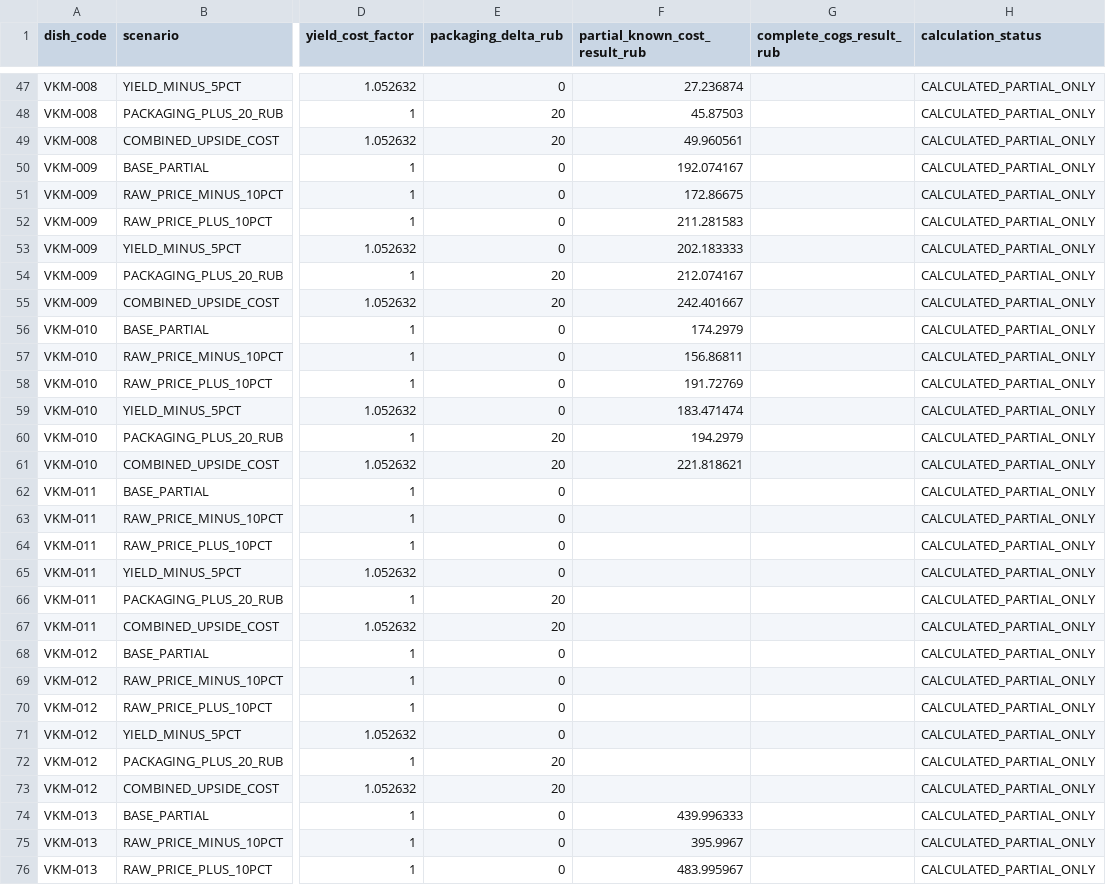
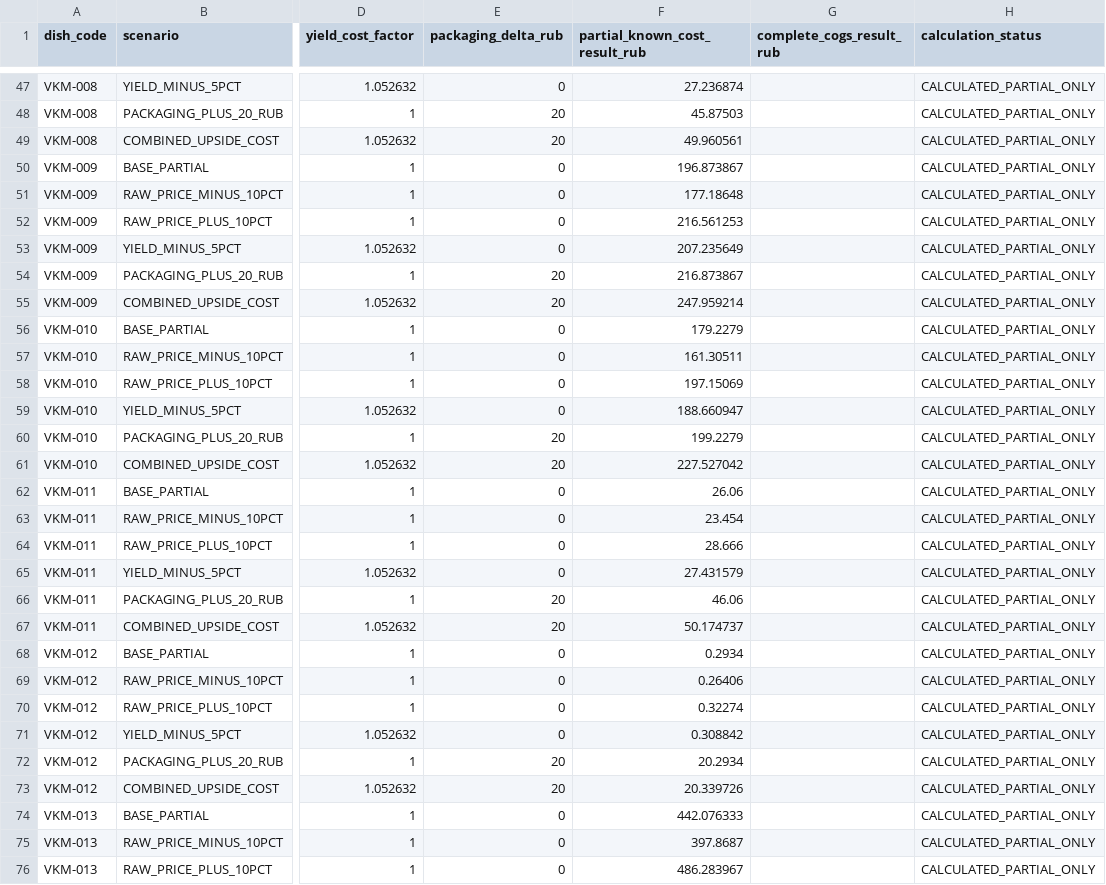
Before and after one commit to slavagrachov/varshavka-cafe-usali-model, a CSV file: docs/07-operations/issue-82/SENSITIVITY_REPORT.csv, drawn as a sheet; only a part is shown, gaps mark what is left out; the diff covers the shown part only; the diff names each change by its address in the sheet, - before the commit and + after, or states it on an @@ line.

Commit message:
docs(issue-82): remediate costing and pricing evidence

```diff
--- a/docs/07-operations/issue-82/SENSITIVITY_REPORT.csv
+++ b/docs/07-operations/issue-82/SENSITIVITY_REPORT.csv
-F50 (partial_known_cost_result_rub): 192.074167
+F50 (partial_known_cost_result_rub): 196.873867
-F51 (partial_known_cost_result_rub): 172.86675
+F51 (partial_known_cost_result_rub): 177.18648
-F52 (partial_known_cost_result_rub): 211.281583
+F52 (partial_known_cost_result_rub): 216.561253
-F53 (partial_known_cost_result_rub): 202.183333
+F53 (partial_known_cost_result_rub): 207.235649
-F54 (partial_known_cost_result_rub): 212.074167
+F54 (partial_known_cost_result_rub): 216.873867
-F55 (partial_known_cost_result_rub): 242.401667
+F55 (partial_known_cost_result_rub): 247.959214
-F56 (partial_known_cost_result_rub): 174.2979
+F56 (partial_known_cost_result_rub): 179.2279
-F57 (partial_known_cost_result_rub): 156.86811
+F57 (partial_known_cost_result_rub): 161.30511
-F58 (partial_known_cost_result_rub): 191.72769
+F58 (partial_known_cost_result_rub): 197.15069
-F59 (partial_known_cost_result_rub): 183.471474
+F59 (partial_known_cost_result_rub): 188.660947
-F60 (partial_known_cost_result_rub): 194.2979
+F60 (partial_known_cost_result_rub): 199.2279
-F61 (partial_known_cost_result_rub): 221.818621
+F61 (partial_known_cost_result_rub): 227.527042
-F62 (partial_known_cost_result_rub): (empty)
+F62 (partial_known_cost_result_rub): 26.06
-F63 (partial_known_cost_result_rub): (empty)
+F63 (partial_known_cost_result_rub): 23.454
-F64 (partial_known_cost_result_rub): (empty)
+F64 (partial_known_cost_result_rub): 28.666
-F65 (partial_known_cost_result_rub): (empty)
+F65 (partial_known_cost_result_rub): 27.431579
-F66 (partial_known_cost_result_rub): (empty)
+F66 (partial_known_cost_result_rub): 46.06
-F67 (partial_known_cost_result_rub): (empty)
+F67 (partial_known_cost_result_rub): 50.174737
-F68 (partial_known_cost_result_rub): (empty)
+F68 (partial_known_cost_result_rub): 0.2934
-F69 (partial_known_cost_result_rub): (empty)
+F69 (partial_known_cost_result_rub): 0.26406
-F70 (partial_known_cost_result_rub): (empty)
+F70 (partial_known_cost_result_rub): 0.32274
-F71 (partial_known_cost_result_rub): (empty)
+F71 (partial_known_cost_result_rub): 0.308842
-F72 (partial_known_cost_result_rub): (empty)
+F72 (partial_known_cost_result_rub): 20.2934
-F73 (partial_known_cost_result_rub): (empty)
+F73 (partial_known_cost_result_rub): 20.339726
-F74 (partial_known_cost_result_rub): 439.996333
+F74 (partial_known_cost_result_rub): 442.076333
-F75 (partial_known_cost_result_rub): 395.9967
+F75 (partial_known_cost_result_rub): 397.8687
-F76 (partial_known_cost_result_rub): 483.995967
+F76 (partial_known_cost_result_rub): 486.283967
```
Also changed, not shown: 105 edited cells elsewhere in this file.
